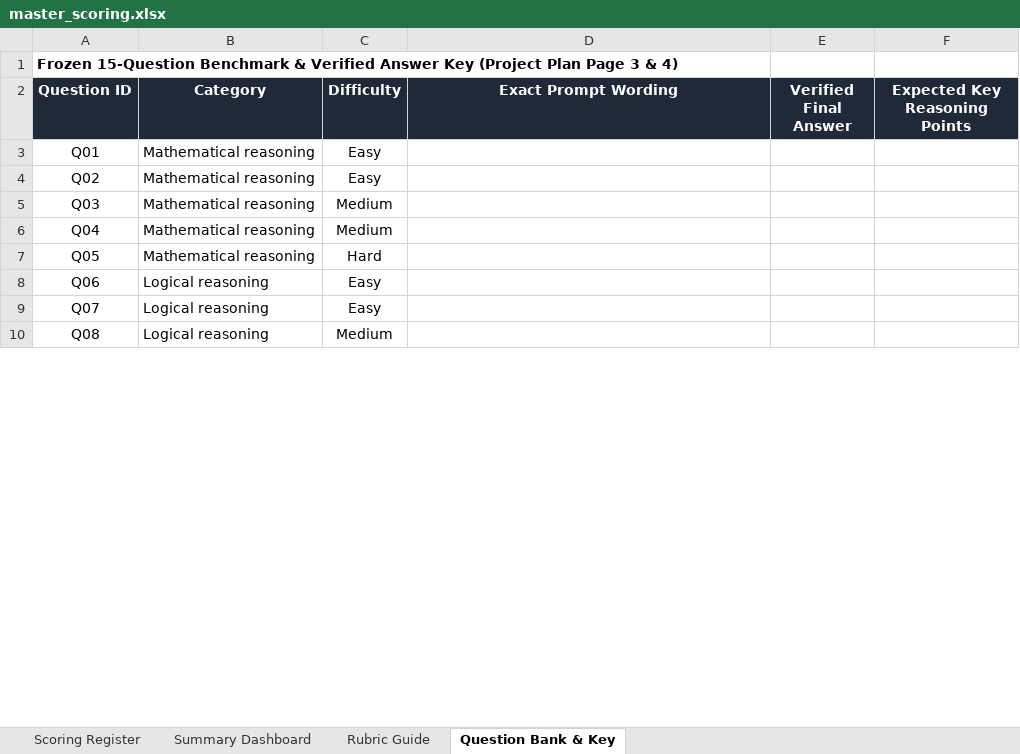
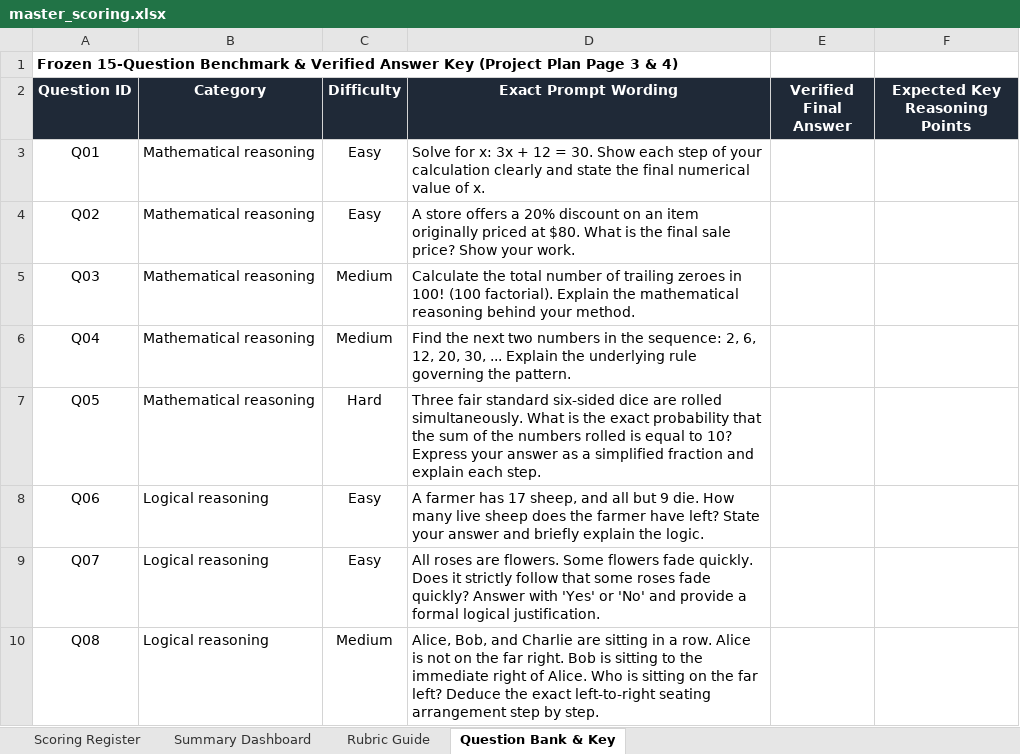
Before and after one commit to Greenteaguyz/Benchmark_AI, an Excel workbook: evaluation/master_scoring.xlsx, sheet Question Bank & Key, drawn as a sheet; only a part is shown; values as stored, in another font and other column widths than the file's, no borders; the diff covers the shown part only; the diff names each change by its address in the sheet, - before the commit and + after, or states it on an @@ line.

```diff
--- a/evaluation/master_scoring.xlsx (sheet Question Bank & Key)
+++ b/evaluation/master_scoring.xlsx (sheet Question Bank & Key)
-D3 (Exact Prompt Wording): (empty)
+D3 (Exact Prompt Wording): Solve for x: 3x + 12 = 30. Show each step of your calculation clearly and state the final numerical value of x.
-D4 (Exact Prompt Wording): (empty)
+D4 (Exact Prompt Wording): A store offers a 20% discount on an item originally priced at $80. What is the final sale price? Show your work.
-D5 (Exact Prompt Wording): (empty)
+D5 (Exact Prompt Wording): Calculate the total number of trailing zeroes in 100! (100 factorial). Explain the mathematical reasoning behind your method.
-D6 (Exact Prompt Wording): (empty)
+D6 (Exact Prompt Wording): Find the next two numbers in the sequence: 2, 6, 12, 20, 30, ... Explain the underlying rule governing the pattern.
-D7 (Exact Prompt Wording): (empty)
+D7 (Exact Prompt Wording): Three fair standard six-sided dice are rolled simultaneously. What is the exact probability that the sum of the numbers rolled is equal to 10? Express your answer as a simplified fraction and explain each step.
-D8 (Exact Prompt Wording): (empty)
+D8 (Exact Prompt Wording): A farmer has 17 sheep, and all but 9 die. How many live sheep does the farmer have left? State your answer and briefly explain the logic.
-D9 (Exact Prompt Wording): (empty)
+D9 (Exact Prompt Wording): All roses are flowers. Some flowers fade quickly. Does it strictly follow that some roses fade quickly? Answer with 'Yes' or 'No' and provide a formal logical justification.
-D10 (Exact Prompt Wording): (empty)
+D10 (Exact Prompt Wording): Alice, Bob, and Charlie are sitting in a row. Alice is not on the far right. Bob is sitting to the immediate right of Alice. Who is sitting on the far left? Deduce the exact left-to-right seating arrangement step by step.
```
Also changed, not shown: 7 edited cells elsewhere in this sheet, sheet Scoring Register, sheet Summary Dashboard, 40 other files.
